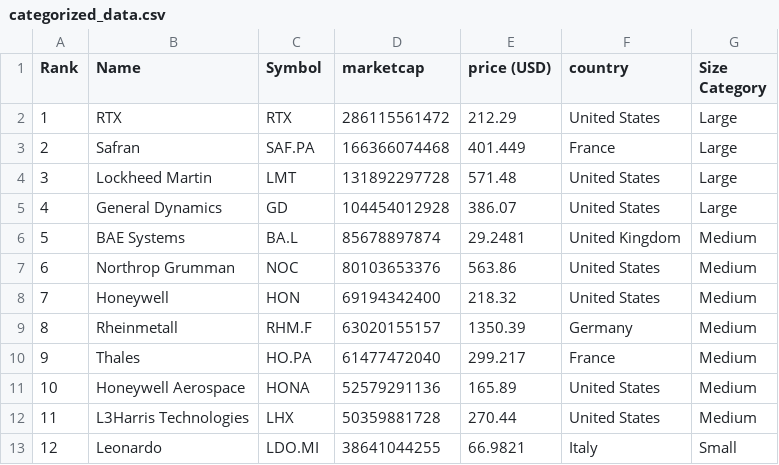
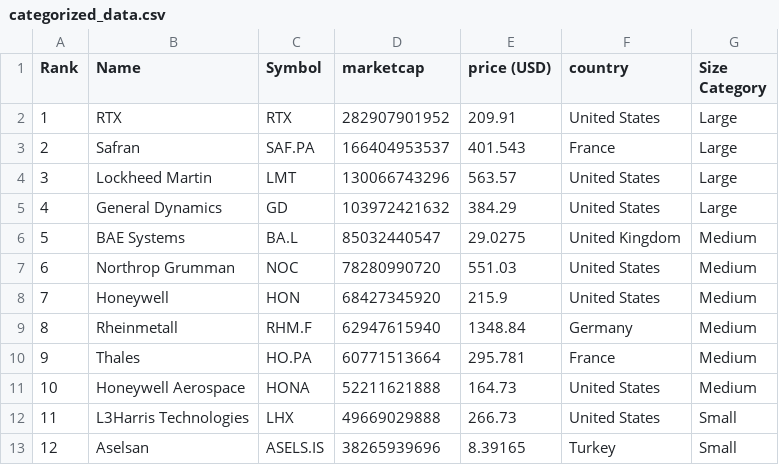
Before and after one commit to artfisica/taller-venezuela-junio-2024, a CSV file: categorized_data.csv, drawn as a sheet; only a part is shown; the diff covers the shown part only.

```diff
--- a/categorized_data.csv
+++ b/categorized_data.csv
@@ -1,13 +1,13 @@
 Rank,Name,Symbol,marketcap,price (USD),country,Size Category
-1,RTX,RTX,286115561472,212.29,United States,Large
-2,Safran,SAF.PA,166366074468,401.449,France,Large
-3,Lockheed Martin,LMT,131892297728,571.48,United States,Large
-4,General Dynamics,GD,104454012928,386.07,United States,Large
-5,BAE Systems,BA.L,85678897874,29.2481,United Kingdom,Medium
-6,Northrop Grumman,NOC,80103653376,563.86,United States,Medium
-7,Honeywell,HON,69194342400,218.32,United States,Medium
-8,Rheinmetall,RHM.F,63020155157,1350.39,Germany,Medium
-9,Thales,HO.PA,61477472040,299.217,France,Medium
-10,Honeywell Aerospace,HONA,52579291136,165.89,United States,Medium
-11,L3Harris Technologies,LHX,50359881728,270.44,United States,Medium
-12,Leonardo,LDO.MI,38641044255,66.9821,Italy,Small
+1,RTX,RTX,282907901952,209.91,United States,Large
+2,Safran,SAF.PA,166404953537,401.543,France,Large
+3,Lockheed Martin,LMT,130066743296,563.57,United States,Large
+4,General Dynamics,GD,103972421632,384.29,United States,Large
+5,BAE Systems,BA.L,85032440547,29.0275,United Kingdom,Medium
+6,Northrop Grumman,NOC,78280990720,551.03,United States,Medium
+7,Honeywell,HON,68427345920,215.9,United States,Medium
+8,Rheinmetall,RHM.F,62947615940,1348.84,Germany,Medium
+9,Thales,HO.PA,60771513664,295.781,France,Medium
+10,Honeywell Aerospace,HONA,52211621888,164.73,United States,Medium
+11,L3Harris Technologies,LHX,49669029888,266.73,United States,Small
+12,Aselsan,ASELS.IS,38265939696,8.39165,Turkey,Small
```
Also changed, not shown: 109 edited cells elsewhere in this file, data.csv.
